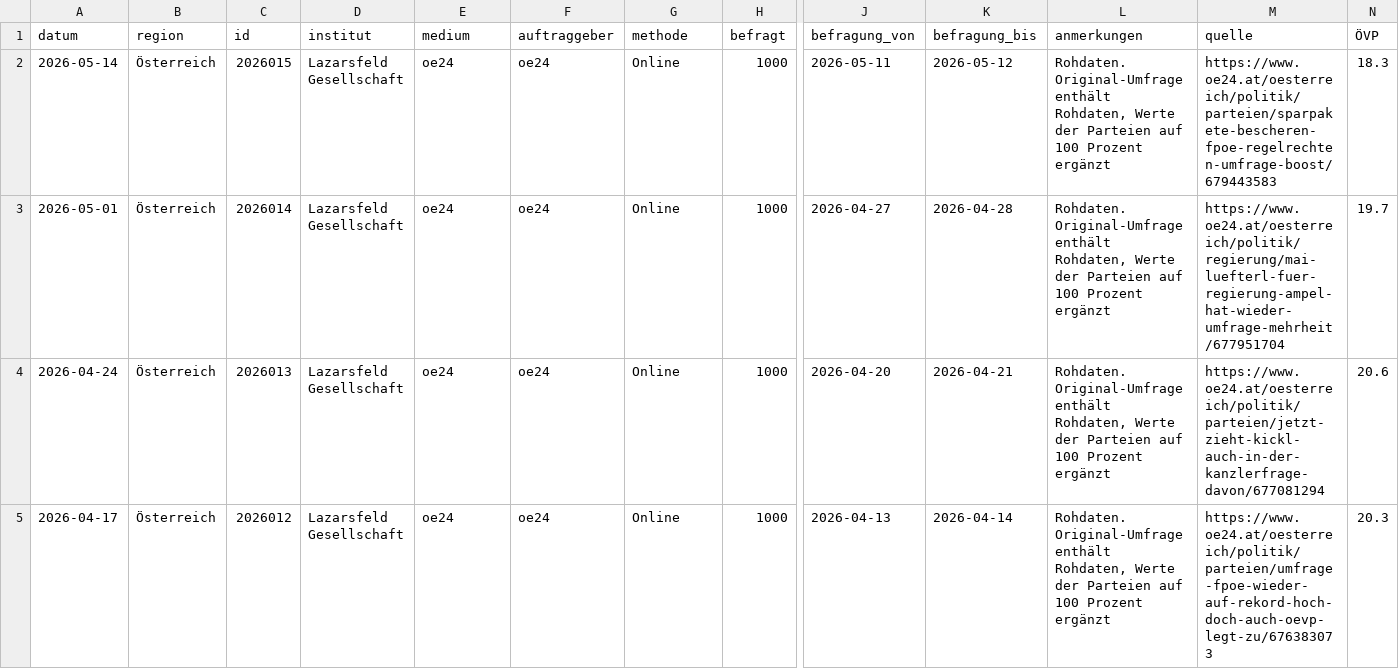
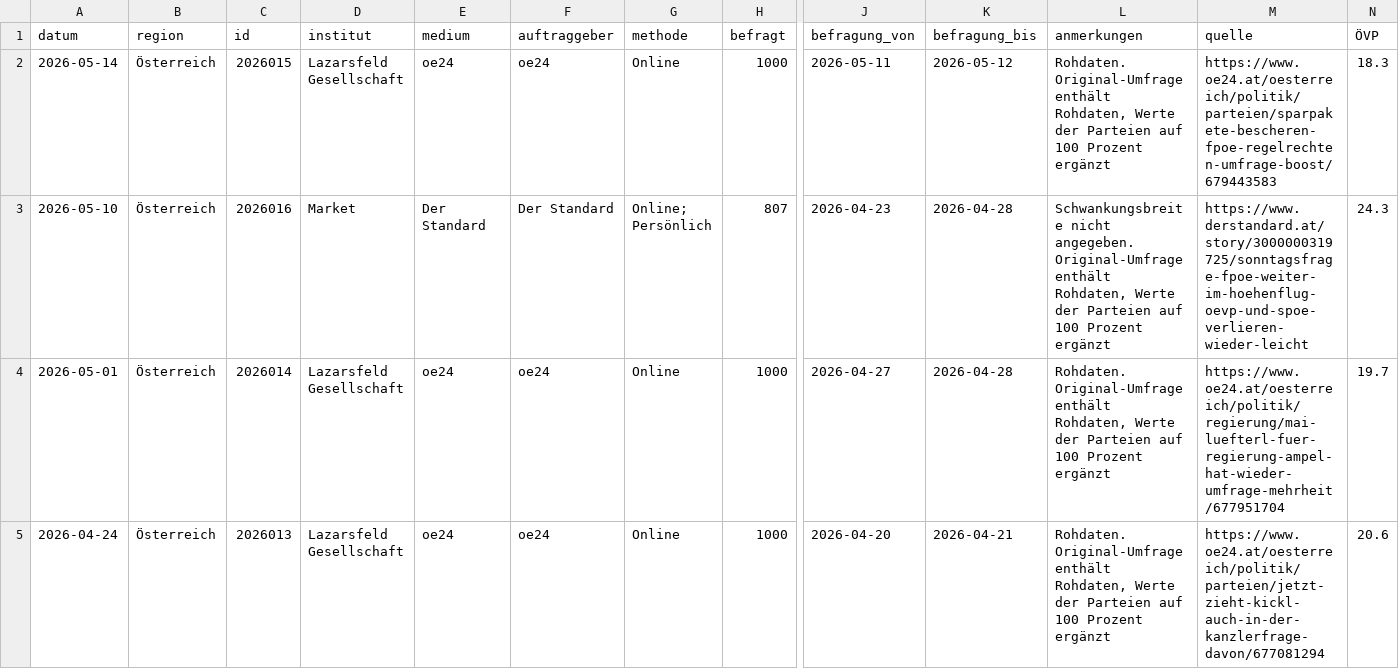
Before and after one commit to dstDatenjournalismus/2024-umfragentracker, a CSV file: output/data/kanzlerfrage/kanzlerfrage.csv, drawn as a sheet; only a part is shown, gaps mark what is left out; the shorter side is filled out with more unchanged rows; rows hold the shown columns only; the diff names each change by its address in the sheet, - before the commit and + after, or states it on an @@ line.

```diff
--- a/output/data/kanzlerfrage/kanzlerfrage.csv
+++ b/output/data/kanzlerfrage/kanzlerfrage.csv
+row 3: 2026-05-10 | Österreich | 2026016 | Market | Der Standard | Der Standard | Online; Persönlich | 807 | 2026-04-23 | 2026-04-28 | Schwankungsbreite nicht angegeben. Original-Umfrage enthält Rohdaten, Werte der Parteien auf 100 Prozent ergänzt | https://www.derstandard.at/story/3000000319725/sonntagsfrage-fpoe-weiter-im-hoehenflug-oevp-und-spoe-verlieren-wieder-leicht | 24.3
```
Also changed, not shown: output/data/sonntagsfrage/sonntagsfrage.csv, 1 other file.
